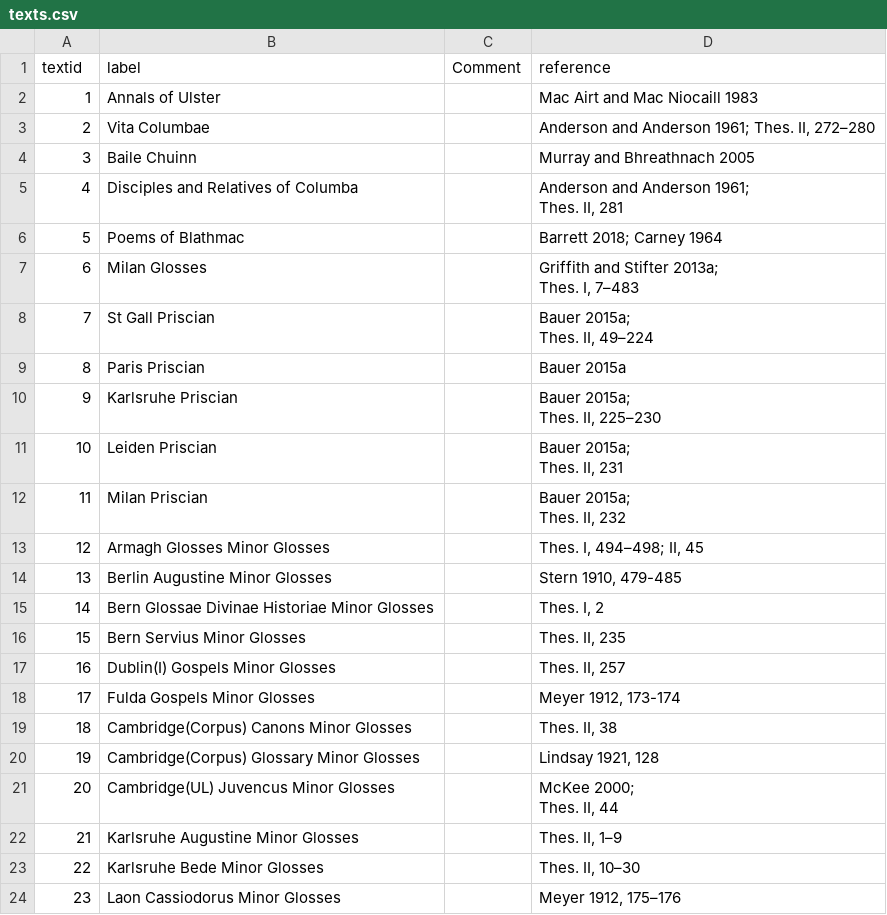
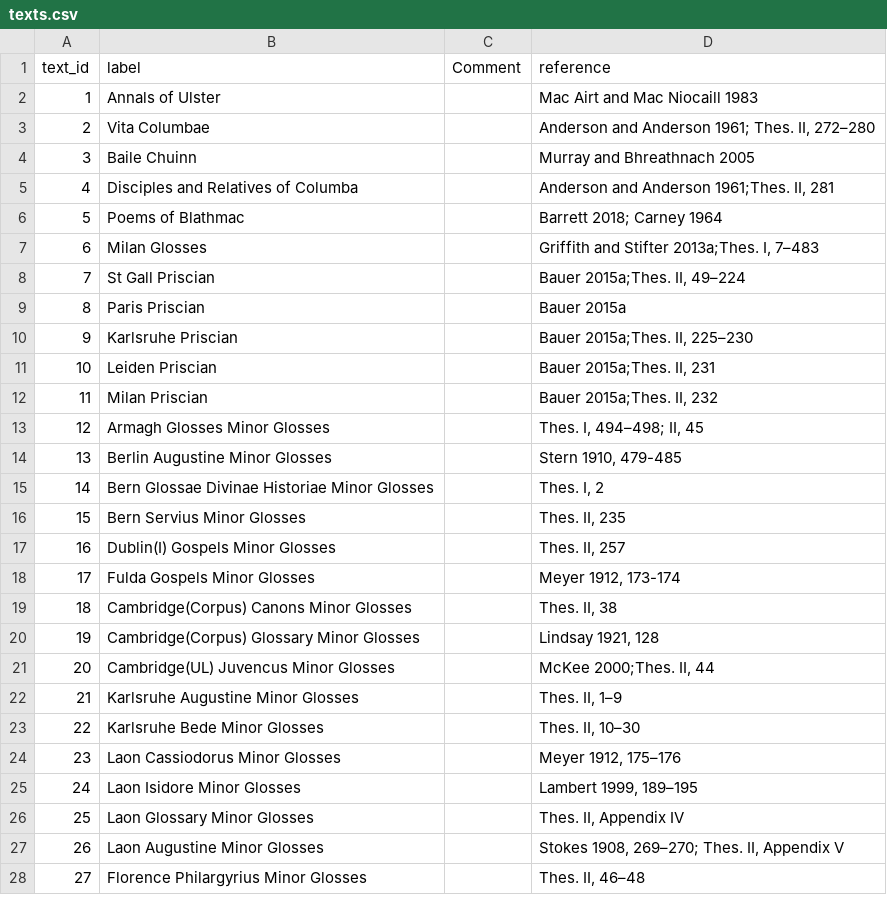
Before and after one commit to cormacanderson/Goidelex, a CSV file: texts.csv, drawn as a sheet; only a part is shown; the shorter side is filled out with more unchanged rows.

```diff
--- a/texts.csv
+++ b/texts.csv
@@ -1,2 +1,2 @@
-textid,label,Comment,reference
+text_id,label,Comment,reference
 1,Annals of Ulster,,Mac Airt and Mac Niocaill 1983
@@ -4,16 +4,10 @@ textid,label,Comment,reference
 3,Baile Chuinn,,Murray and Bhreathnach 2005
-4,Disciples and Relatives of Columba,,"Anderson and Anderson 1961;
-Thes. II, 281"
+4,Disciples and Relatives of Columba,,"Anderson and Anderson 1961;Thes. II, 281"
 5,Poems of Blathmac,,Barrett 2018; Carney 1964
-6,Milan Glosses,,"Griffith and Stifter 2013a;
-Thes. I, 7–483"
-7,St Gall Priscian,,"Bauer 2015a;
-Thes. II, 49–224"
+6,Milan Glosses,,"Griffith and Stifter 2013a;Thes. I, 7–483"
+7,St Gall Priscian,,"Bauer 2015a;Thes. II, 49–224"
 8,Paris Priscian,,Bauer 2015a
-9,Karlsruhe Priscian,,"Bauer 2015a;
-Thes. II, 225–230"
-10,Leiden Priscian,,"Bauer 2015a;
-Thes. II, 231"
-11,Milan Priscian,,"Bauer 2015a;
-Thes. II, 232"
+9,Karlsruhe Priscian,,"Bauer 2015a;Thes. II, 225–230"
+10,Leiden Priscian,,"Bauer 2015a;Thes. II, 231"
+11,Milan Priscian,,"Bauer 2015a;Thes. II, 232"
 12,Armagh Glosses Minor Glosses,,"Thes. I, 494–498; II, 45"
@@ -26,4 +20,3 @@ Thes. II, 232"
 19,Cambridge(Corpus) Glossary Minor Glosses,,"Lindsay 1921, 128"
-20,Cambridge(UL) Juvencus Minor Glosses,,"McKee 2000;
-Thes. II, 44"
+20,Cambridge(UL) Juvencus Minor Glosses,,"McKee 2000;Thes. II, 44"
 21,Karlsruhe Augustine Minor Glosses,,"Thes. II, 1–9"
```
Also changed, not shown: 5 other files.
